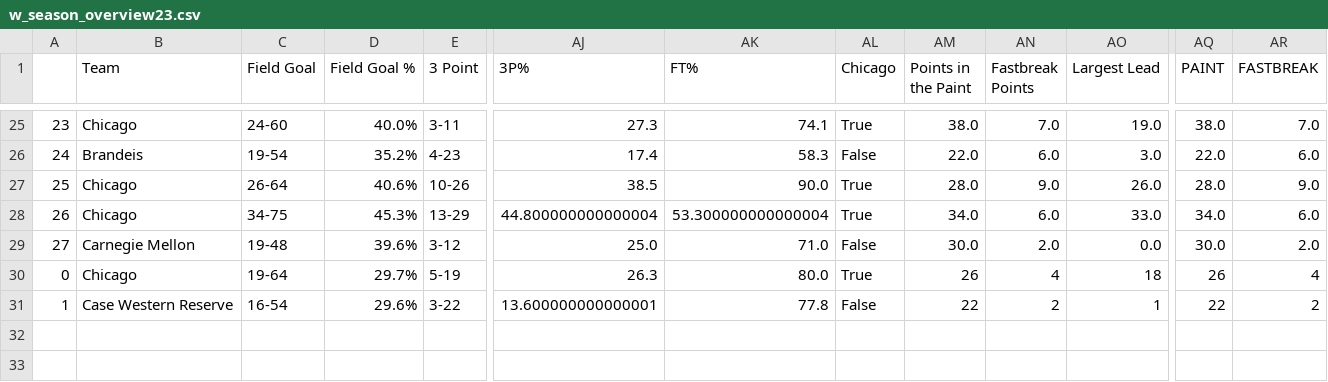
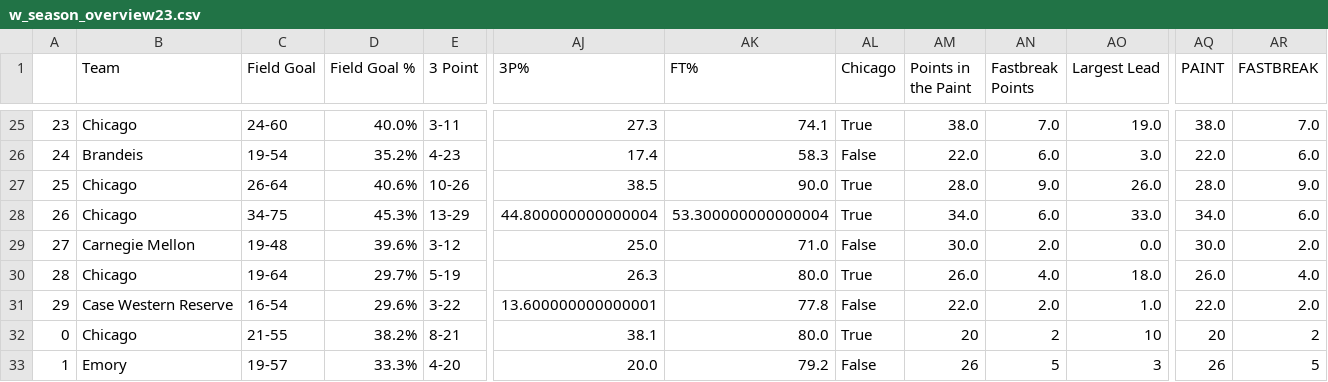
Before and after one commit to jeremydumalig/Chicago-Analytics, a CSV file: w_season_overview23.csv, drawn as a sheet; only a part is shown, gaps mark what is left out; rows hold the shown columns only; the diff names each change by its address in the sheet, - before the commit and + after, or states it on an @@ line.

```diff
--- a/w_season_overview23.csv
+++ b/w_season_overview23.csv
@@ column A renumbered between rows 30 and 31 @@
-AM30 (Points in the Paint): 26
+AM30 (Points in the Paint): 26.0
-AN30 (Fastbreak Points): 4
+AN30 (Fastbreak Points): 4.0
-AO30 (Largest Lead): 18
+AO30 (Largest Lead): 18.0
-AQ30 (PAINT): 26
+AQ30 (PAINT): 26.0
-AR30 (FASTBREAK): 4
+AR30 (FASTBREAK): 4.0
-AM31 (Points in the Paint): 22
+AM31 (Points in the Paint): 22.0
-AN31 (Fastbreak Points): 2
+AN31 (Fastbreak Points): 2.0
-AO31 (Largest Lead): 1
+AO31 (Largest Lead): 1.0
-AQ31 (PAINT): 22
+AQ31 (PAINT): 22.0
-AR31 (FASTBREAK): 2
+AR31 (FASTBREAK): 2.0
+row 32: 0 | Chicago | 21-55 | 38.2% | 8-21 | 38.1 | 80.0 | True | 20 | 2 | 10 | 20 | 2
+row 33: 1 | Emory | 19-57 | 33.3% | 4-20 | 20.0 | 79.2 | False | 26 | 5 | 3 | 26 | 5
```
Also changed, not shown: mbb_uaa_scout.csv, season_overview23.csv, 20 other files.
